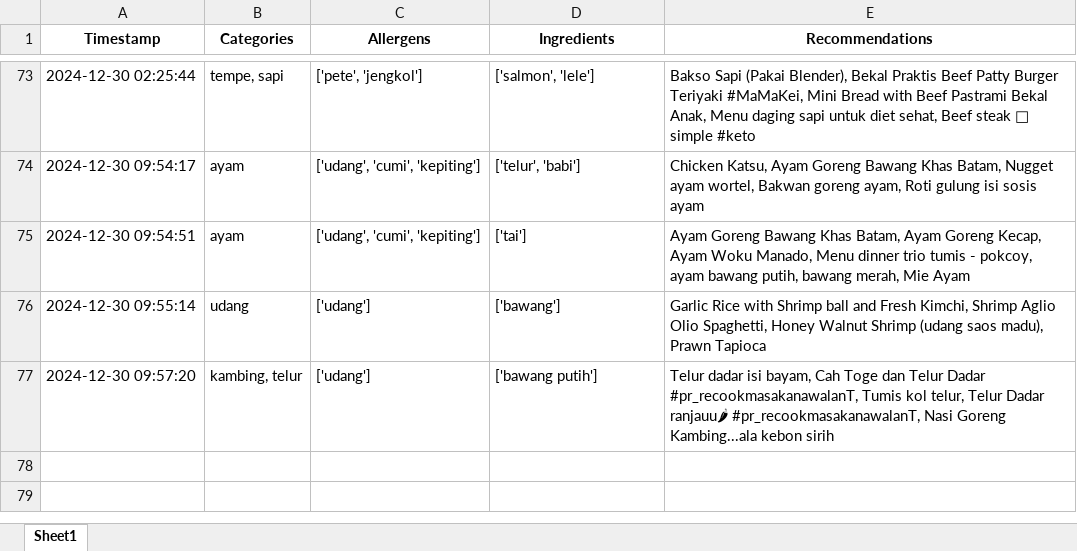
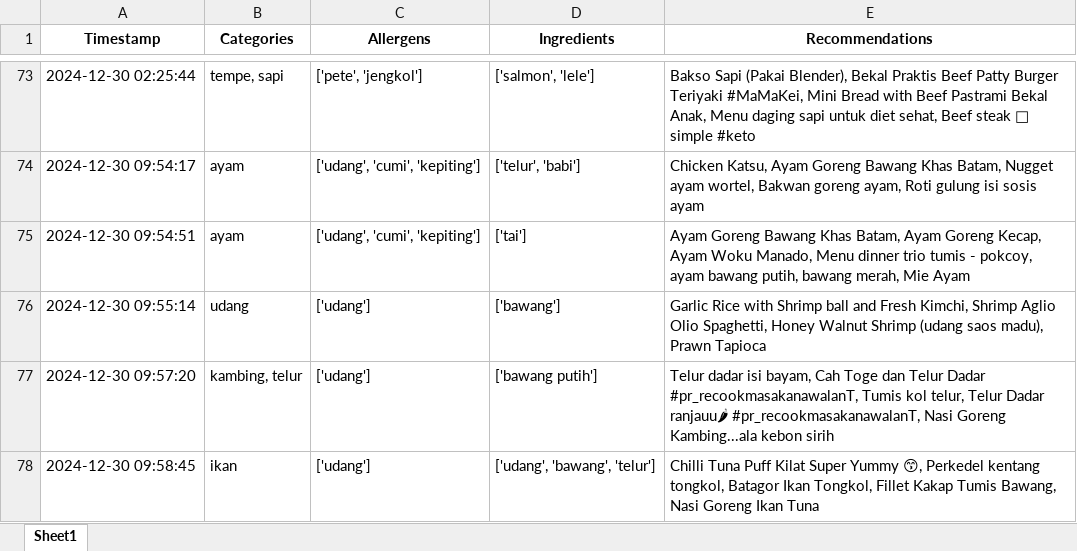
Before and after one commit to Panda-Bulat/panda, an Excel workbook: User_Data_InOut.xlsx, sheet Sheet1, drawn as a sheet; only a part is shown, gaps mark what is left out; values as stored, in another font and other column widths than the file's, no borders; the diff names each change by its address in the sheet, - before the commit and + after, or states it on an @@ line.

Commit message:
Updating user data

```diff
--- a/User_Data_InOut.xlsx (sheet Sheet1)
+++ b/User_Data_InOut.xlsx (sheet Sheet1)
+row 78: 2024-12-30 09:58:45 | ikan | ['udang'] | ['udang', 'bawang', 'telur'] | Chilli Tuna Puff Kilat Super Yummy 😙, Perkedel kentang tongkol, Batagor Ikan Tongkol, Fillet Kakap Tumis Bawang, Nasi Goreng Ikan Tuna
```
